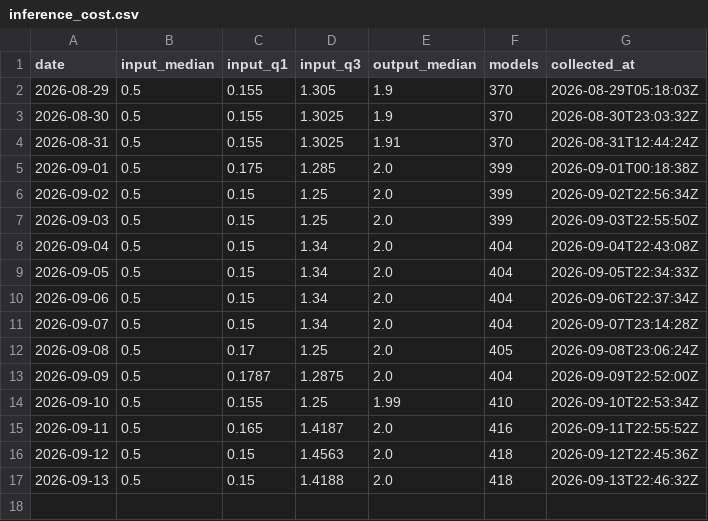
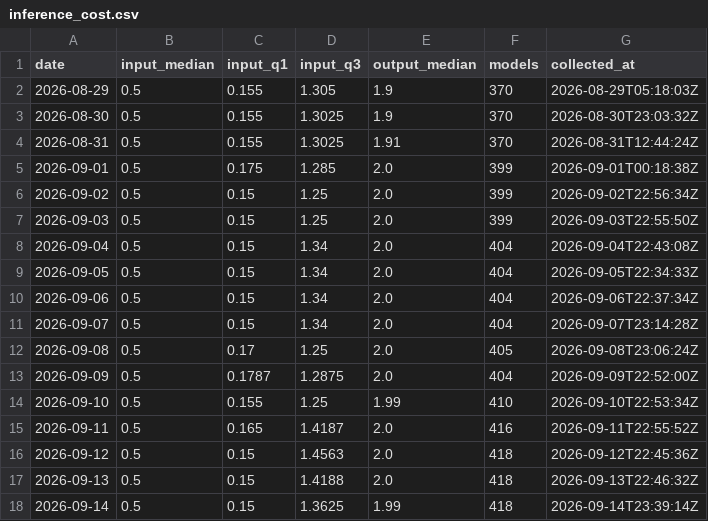
Before and after one commit to domsapporo-sudo/suiron, a CSV file: data/inference_cost.csv, drawn as a sheet; the diff names each change by its address in the sheet, - before the commit and + after, or states it on an @@ line.

```diff
--- a/data/inference_cost.csv
+++ b/data/inference_cost.csv
+row 18: 2026-09-14 | 0.5 | 0.15 | 1.3625 | 1.99 | 418 | 2026-09-14T23:39:14Z
```
Also changed, not shown: 2 other files.
